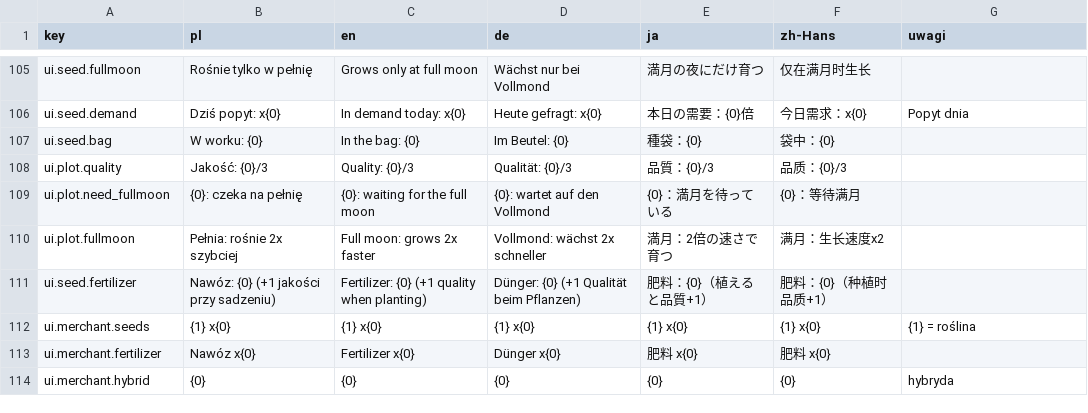
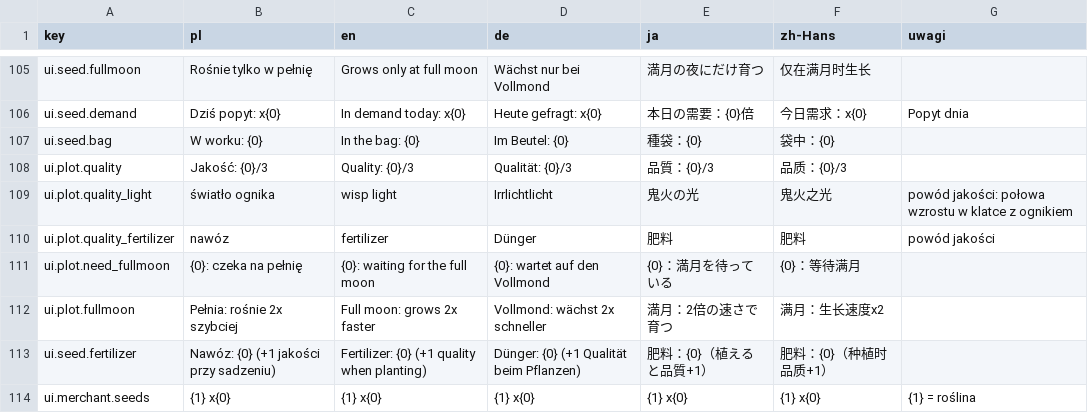
Before and after one commit to Eziek/Eziek, a CSV file: Assets/_Project/Localization/ui.csv, drawn as a sheet; only a part is shown, gaps mark what is left out; the shorter side is filled out with more unchanged rows; the diff names each change by its address in the sheet, - before the commit and + after, or states it on an @@ line.

Commit message:
Jakość plonów: +1 tylko za światło ognika, nie za każde przyspieszenie
Punkt jakości za światło ognika liczył się z całego mnożnika wzrostu (tempo pracy, deszcz,
ulepszenia, dary), więc prawie każda roślina dnia miała 2/3. Teraz tylko światło lampy z mnożnikiem
wzrostu (GrowthContext.lightBoost). Dymek grządki podaje powód jakości (światło ognika, nawóz).
GDD §9 p. 92, TEST_PLAN 21.

```diff
--- a/Assets/_Project/Localization/ui.csv
+++ b/Assets/_Project/Localization/ui.csv
+row 109: ui.plot.quality_light | światło ognika | wisp light | Irrlichtlicht | 鬼火の光 | 鬼火之光 | powód jakości: połowa wzrostu w klatce z ognikiem
+row 110: ui.plot.quality_fertilizer | nawóz | fertilizer | Dünger | 肥料 | 肥料 | powód jakości
```
Also changed, not shown: 6 other files.
